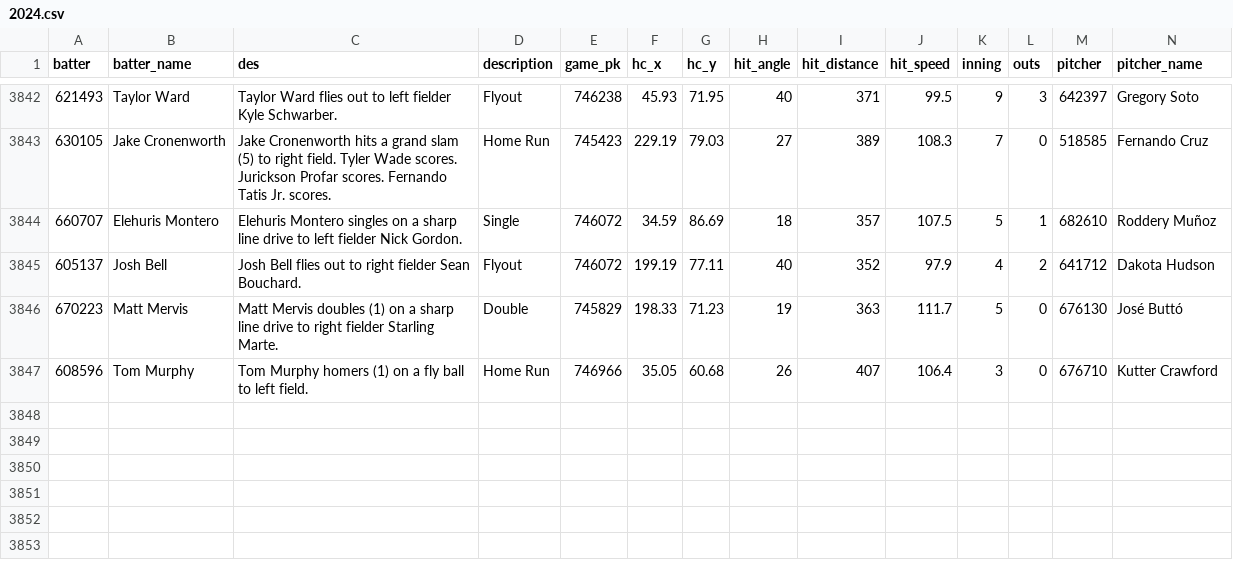
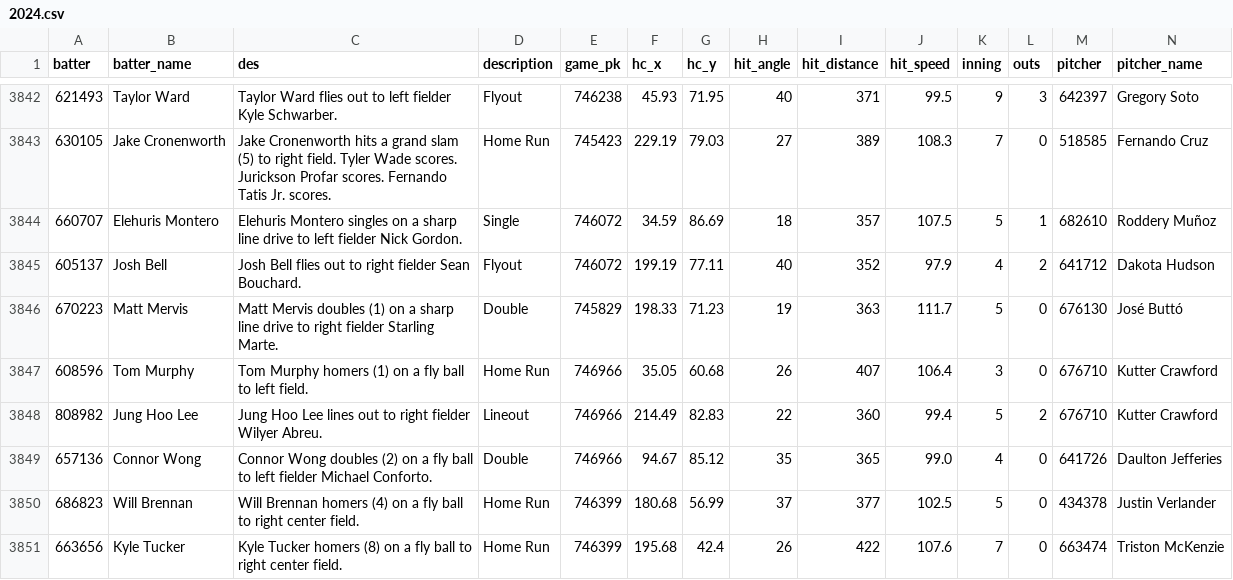
Before and after one commit to NimbleValley/home-run-api, a CSV file: site/data/2024.csv, drawn as a sheet; only a part is shown, gaps mark what is left out; rows hold the shown columns only; the diff names each change by its address in the sheet, - before the commit and + after, or states it on an @@ line.

Commit message:
Upload data

```diff
--- a/site/data/2024.csv
+++ b/site/data/2024.csv
+row 3848: 808982 | Jung Hoo Lee | Jung Hoo Lee lines out to right fielder Wilyer Abreu. | Lineout | 746966 | 214.49 | 82.83 | 22 | 360 | 99.4 | 5 | 2 | 676710 | Kutter Crawford
+row 3849: 657136 | Connor Wong | Connor Wong doubles (2) on a fly ball to left fielder Michael Conforto. | Double | 746966 | 94.67 | 85.12 | 35 | 365 | 99.0 | 4 | 0 | 641726 | Daulton Jefferies
+row 3850: 686823 | Will Brennan | Will Brennan homers (4) on a fly ball to right center field. | Home Run | 746399 | 180.68 | 56.99 | 37 | 377 | 102.5 | 5 | 0 | 434378 | Justin Verlander
+row 3851: 663656 | Kyle Tucker | Kyle Tucker homers (8) on a fly ball to right center field. | Home Run | 746399 | 195.68 | 42.4 | 26 | 422 | 107.6 | 7 | 0 | 663474 | Triston McKenzie
```
Also changed, not shown: 34 other files.
